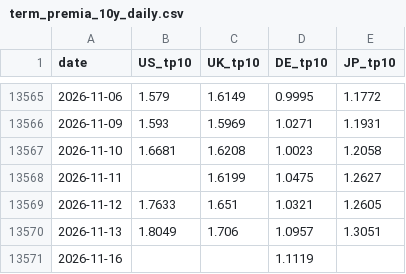
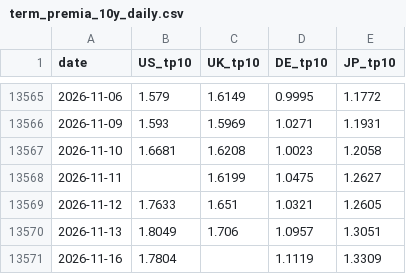
Before and after one commit to WillBtK/term_structure, a CSV file: exports/term_premia_10y_daily.csv, drawn as a sheet; only a part is shown, gaps mark what is left out.

```diff
--- a/exports/term_premia_10y_daily.csv
+++ b/exports/term_premia_10y_daily.csv
@@ -13570,2 +13570,2 @@ date,US_tp10,UK_tp10,DE_tp10,JP_tp10
 2026-11-13,1.8049,1.706,1.0957,1.3051
-2026-11-16,,,1.1119,
+2026-11-16,1.7804,,1.1119,1.3309
```
Also changed, not shown: 2 other files.
